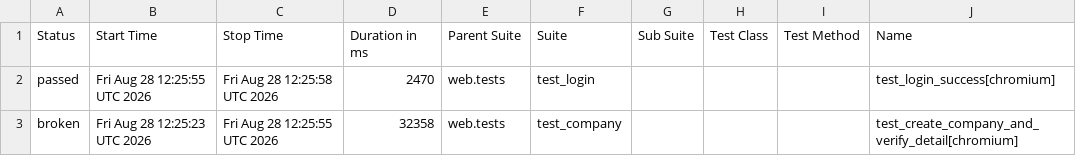
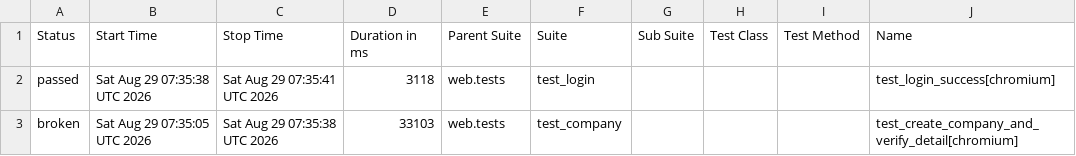
Before and after one commit to rizkyiff/Playwright-Python-With-AI, a CSV file: data/suites.csv, drawn as a sheet; only a part is shown; the diff names each change by its address in the sheet, - before the commit and + after, or states it on an @@ line.

```diff
--- a/data/suites.csv
+++ b/data/suites.csv
-B2 (Start Time): Fri Aug 28 12:25:55 UTC 2026
+B2 (Start Time): Sat Aug 29 07:35:38 UTC 2026
-C2 (Stop Time): Fri Aug 28 12:25:58 UTC 2026
+C2 (Stop Time): Sat Aug 29 07:35:41 UTC 2026
-D2 (Duration in ms): 2470
+D2 (Duration in ms): 3118
-B3 (Start Time): Fri Aug 28 12:25:23 UTC 2026
+B3 (Start Time): Sat Aug 29 07:35:05 UTC 2026
-C3 (Stop Time): Fri Aug 28 12:25:55 UTC 2026
+C3 (Stop Time): Sat Aug 29 07:35:38 UTC 2026
-D3 (Duration in ms): 32358
+D3 (Duration in ms): 33103
```
Also changed, not shown: 26 other files.
